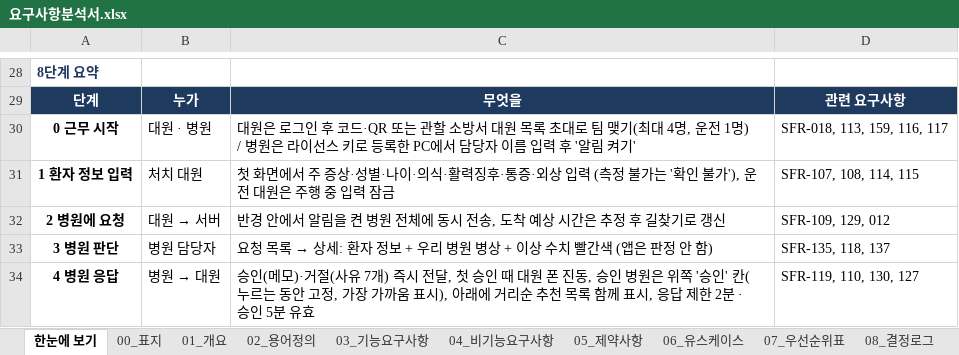
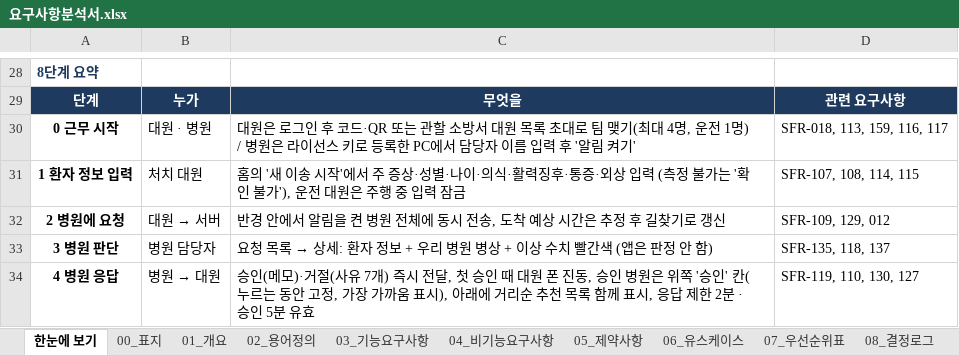
Before and after one commit to bko0529/Savetime, an Excel workbook: docs/요구사항분석서.xlsx, sheet 한눈에 보기, drawn as a sheet; only a part is shown, gaps mark what is left out; values as stored, in another font and other column widths than the file's, no borders; the diff names each change by its address in the sheet, - before the commit and + after, or states it on an @@ line.

```diff
--- a/docs/요구사항분석서.xlsx (sheet 한눈에 보기)
+++ b/docs/요구사항분석서.xlsx (sheet 한눈에 보기)
-C31: 첫 화면에서 주…
+C31: 홈의 '새 이송 시작'에서 주…
```
Also changed, not shown: sheet 08_결정로그, sheet 03_기능요구사항, sheet 09_변경요청(CR), sheet 00_표지, sheet 06_유스케이스, sheet 07_우선순위표, 1 more sheet, 7 other files.
